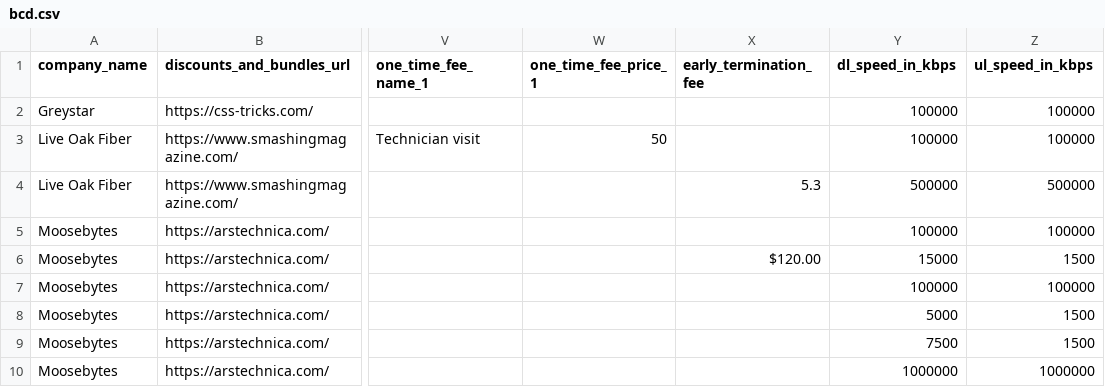
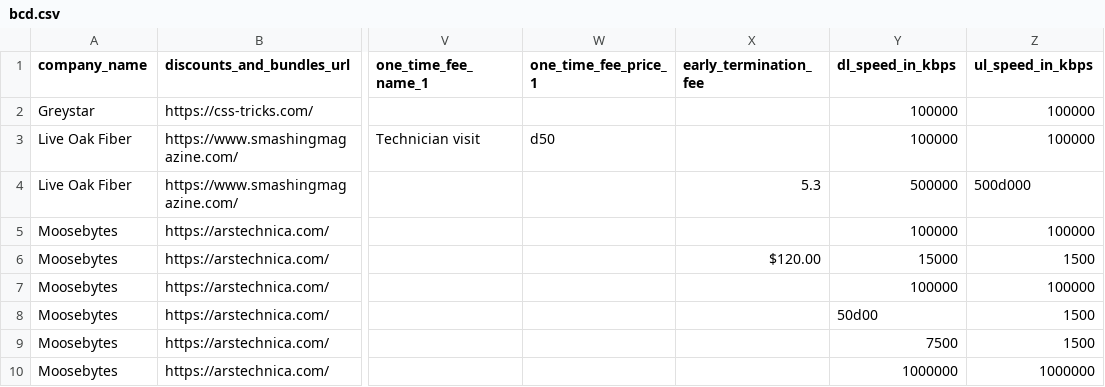
Before and after one commit to t1nfoil/sonarbcd, a CSV file: bcd.csv, drawn as a sheet; only a part is shown, gaps mark what is left out; the diff names each change by its address in the sheet, - before the commit and + after, or states it on an @@ line.

```diff
--- a/bcd.csv
+++ b/bcd.csv
-W3 (one_time_fee_price_1): 50
+W3 (one_time_fee_price_1): d50
-Z4 (ul_speed_in_kbps): 500000
+Z4 (ul_speed_in_kbps): 500d000
-Y8 (dl_speed_in_kbps): 5000
+Y8 (dl_speed_in_kbps): 50d00
```
Also changed, not shown: 4 other files.
